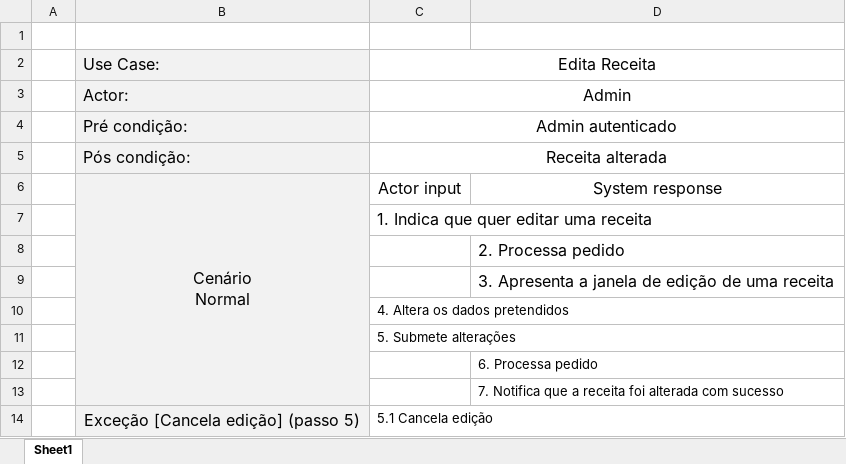
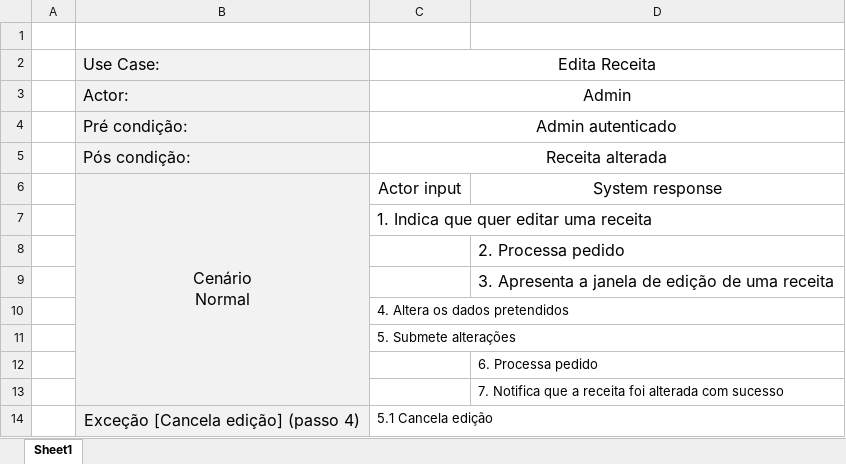
Before and after one commit to mineiro25/Li4---Sweetron, an Excel workbook: Fase_II/Use Cases/Edita receita.xlsx, sheet Sheet1, drawn as a sheet; values as stored, in another font and other column widths than the file's, no borders; the diff names each change by its address in the sheet, - before the commit and + after, or states it on an @@ line.

```diff
--- a/Fase_II/Use Cases/Edita receita.xlsx (sheet Sheet1)
+++ b/Fase_II/Use Cases/Edita receita.xlsx (sheet Sheet1)
-B14: Exceção [Cancela edição] (passo 5)
+B14: Exceção [Cancela edição] (passo 4)
```
Also changed, not shown: Fase_II/Use Cases/Registar utilizador.xlsx, Fase_II/Use Cases/Terminar sessão.xlsx, 5 other files.
